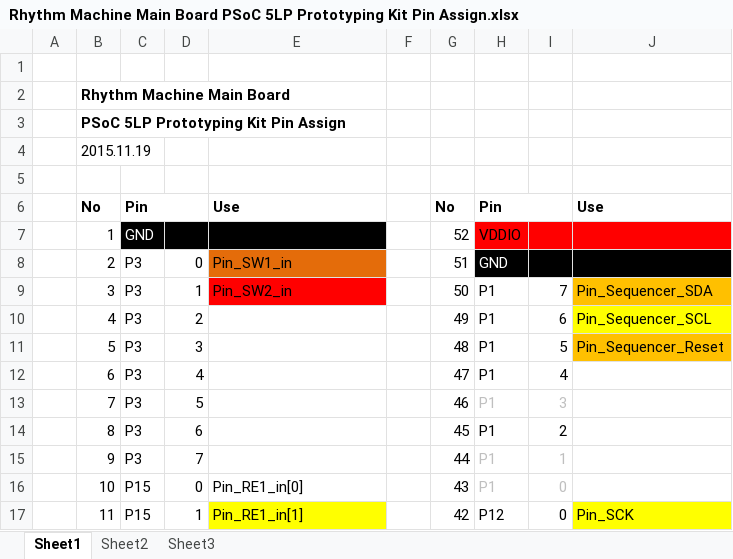
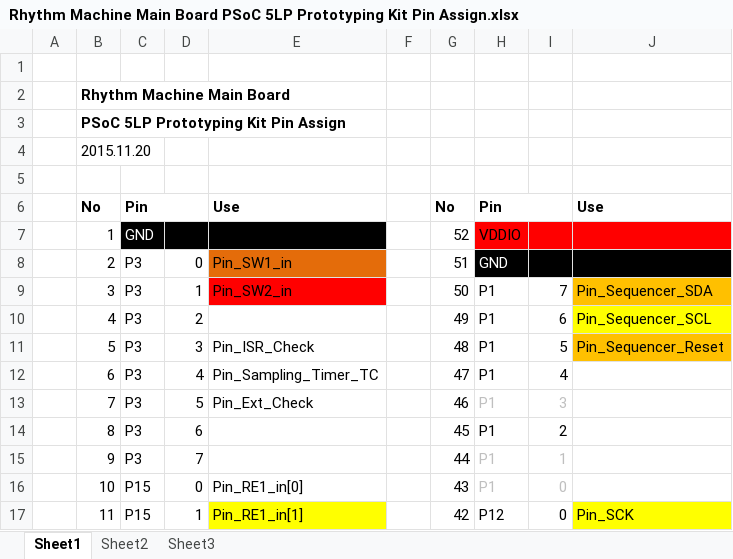
Before and after one commit to ryood/RhythmMachine, an Excel workbook: Master_PSoC5LP_Test/PSoC/Rhythm Machine Main Board PSoC 5LP Prototyping Kit Pin Assign.xlsx, sheet Sheet1, drawn as a sheet; only a part is shown; values as stored, in another font and other column widths than the file's, no borders; the diff names each change by its address in the sheet, - before the commit and + after, or states it on an @@ line.

Commit message:
Sequencer_Master_PSoC5LP_ProtoKit_HD44780.cydsn デジタルフィルタの処理を追加

```diff
--- a/Master_PSoC5LP_Test/PSoC/Rhythm Machine Main Board PSoC 5LP Prototyping Kit Pin Assign.xlsx (sheet Sheet1)
+++ b/Master_PSoC5LP_Test/PSoC/Rhythm Machine Main Board PSoC 5LP Prototyping Kit Pin Assign.xlsx (sheet Sheet1)
-B4: 2015.11.19
+B4: 2015.11.20
-E11: (empty)
+E11: Pin_ISR_Check
-E12: (empty)
+E12: Pin_Sampling_Timer_TC
-E13: (empty)
+E13: Pin_Ext_Check
```
Also changed, not shown: 15 other files.
